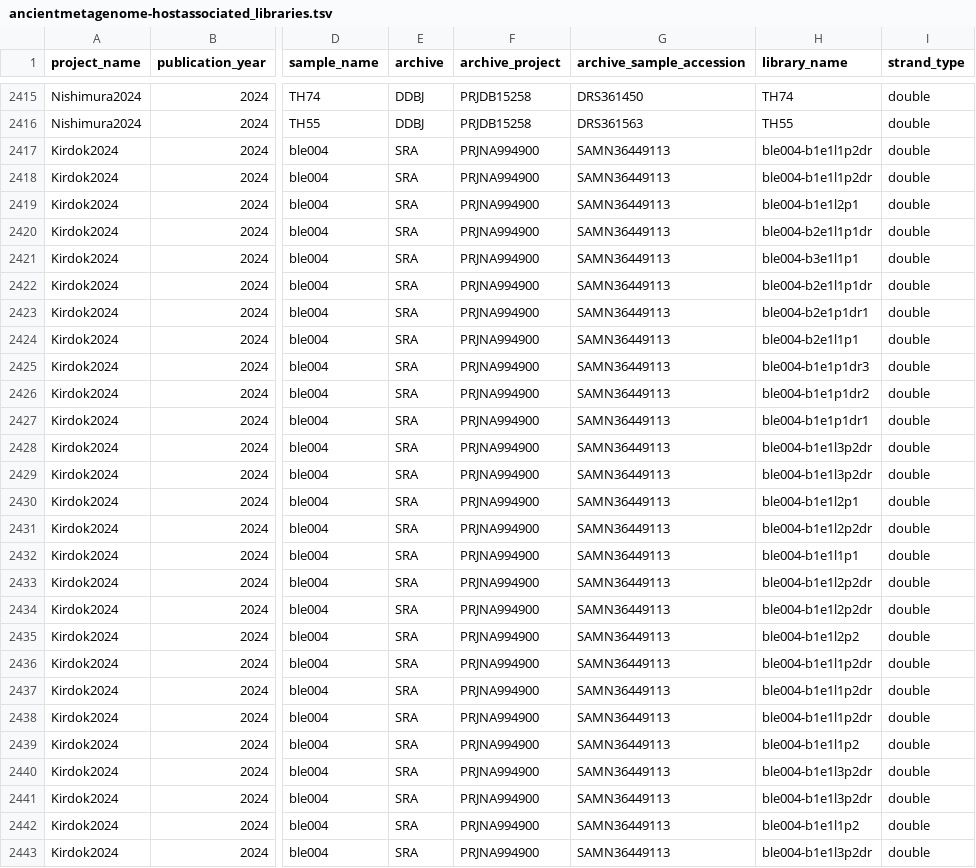
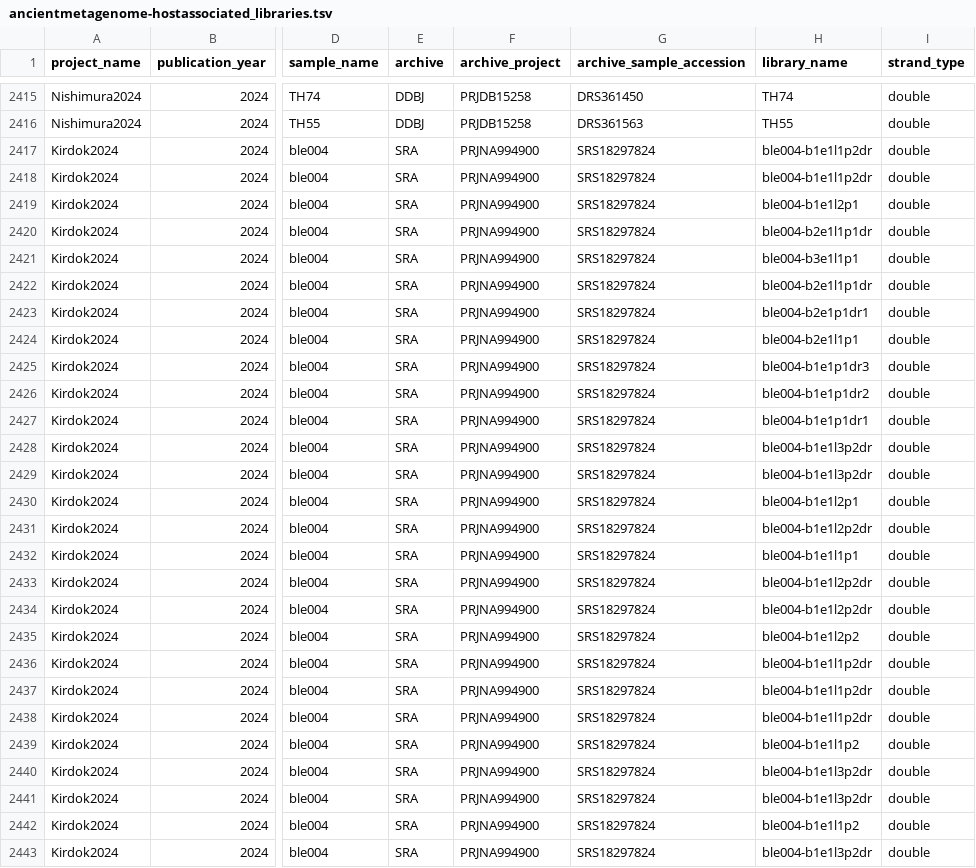
Before and after one commit to SPAAM-community/AncientMetagenomeDir, a TSV file: ancientmetagenome-hostassociated/libraries/ancientmetagenome-hostassociated_libraries.tsv, drawn as a sheet; only a part is shown, gaps mark what is left out; the diff covers the shown part only; the diff names each change by its address in the sheet, - before the commit and + after, or states it on an @@ line.

Commit message:
Bioproject to secondary accession ID

```diff
--- a/ancientmetagenome-hostassociated/libraries/ancientmetagenome-hostassociated_libraries.tsv
+++ b/ancientmetagenome-hostassociated/libraries/ancientmetagenome-hostassociated_libraries.tsv
-G2417:G2443 (archive_sample_accession): SAMN36449113
+G2417:G2443 (archive_sample_accession): SRS18297824
```
Also changed, not shown: 43 edited cells elsewhere in this file.
